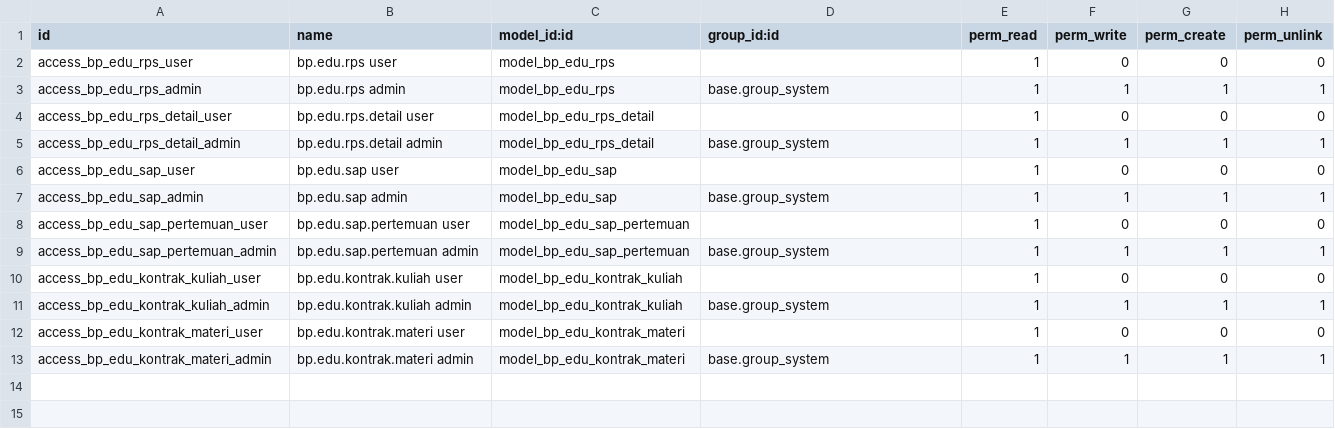
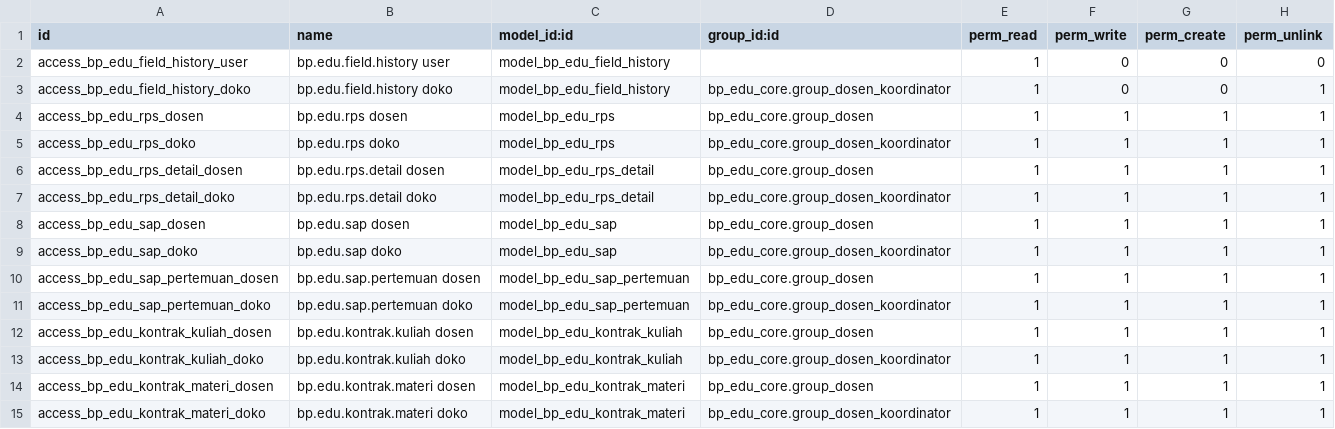
Before and after one commit to teguhteja/bp-edu-odoo, a CSV file: addons/bp_edu_rps/security/ir.model.access.csv, drawn as a sheet.

Commit message:
feat: Implement Dosen access control, document history, and Nginx resolver
Introduce new security roles and granular access control for Dosen, and
add comprehensive history tracking for key educational documents.

- Define 'Dosen' and 'Dosen Koordinator' groups with distinct permissions.
- Link `bp.edu.dosen` records to `res.users` for user-specific access.
- Implement record rules allowing Dosen to only view and edit their own
  RPS, SAP, and Kontrak Kuliah documents.
- Restrict sensitive configuration menus (Master Data, CPL Prodi, DOCX
  Templates, History Generate, Import JSON) to 'Dosen Koordinator'.
- Add field history tracking for RPS, SAP, and Kontrak Kuliah models,
  recording changes to critical fields with old/new values and user.
- Refactor 'Generate DOCX' buttons on RPS, SAP, and Kontrak Kuliah forms
  to call specific object methods, improving context for the wizard.
- Update Nginx configuration with a DNS resolver to prevent stale IP
  issues, enhancing robustness with container restarts.

```diff
--- a/addons/bp_edu_rps/security/ir.model.access.csv
+++ b/addons/bp_edu_rps/security/ir.model.access.csv
@@ -1,13 +1,15 @@
 id,name,model_id:id,group_id:id,perm_read,perm_write,perm_create,perm_unlink
-access_bp_edu_rps_user,bp.edu.rps user,model_bp_edu_rps,,1,0,0,0
-access_bp_edu_rps_admin,bp.edu.rps admin,model_bp_edu_rps,base.group_system,1,1,1,1
-access_bp_edu_rps_detail_user,bp.edu.rps.detail user,model_bp_edu_rps_detail,,1,0,0,0
-access_bp_edu_rps_detail_admin,bp.edu.rps.detail admin,model_bp_edu_rps_detail,base.group_system,1,1,1,1
-access_bp_edu_sap_user,bp.edu.sap user,model_bp_edu_sap,,1,0,0,0
-access_bp_edu_sap_admin,bp.edu.sap admin,model_bp_edu_sap,base.group_system,1,1,1,1
-access_bp_edu_sap_pertemuan_user,bp.edu.sap.pertemuan user,model_bp_edu_sap_pertemuan,,1,0,0,0
-access_bp_edu_sap_pertemuan_admin,bp.edu.sap.pertemuan admin,model_bp_edu_sap_pertemuan,base.group_system,1,1,1,1
-access_bp_edu_kontrak_kuliah_user,bp.edu.kontrak.kuliah user,model_bp_edu_kontrak_kuliah,,1,0,0,0
-access_bp_edu_kontrak_kuliah_admin,bp.edu.kontrak.kuliah admin,model_bp_edu_kontrak_kuliah,base.group_system,1,1,1,1
-access_bp_edu_kontrak_materi_user,bp.edu.kontrak.materi user,model_bp_edu_kontrak_materi,,1,0,0,0
-access_bp_edu_kontrak_materi_admin,bp.edu.kontrak.materi admin,model_bp_edu_kontrak_materi,base.group_system,1,1,1,1
+access_bp_edu_field_history_user,bp.edu.field.history user,model_bp_edu_field_history,,1,0,0,0
+access_bp_edu_field_history_doko,bp.edu.field.history doko,model_bp_edu_field_history,bp_edu_core.group_dosen_koordinator,1,0,0,1
+access_bp_edu_rps_dosen,bp.edu.rps dosen,model_bp_edu_rps,bp_edu_core.group_dosen,1,1,1,1
+access_bp_edu_rps_doko,bp.edu.rps doko,model_bp_edu_rps,bp_edu_core.group_dosen_koordinator,1,1,1,1
+access_bp_edu_rps_detail_dosen,bp.edu.rps.detail dosen,model_bp_edu_rps_detail,bp_edu_core.group_dosen,1,1,1,1
+access_bp_edu_rps_detail_doko,bp.edu.rps.detail doko,model_bp_edu_rps_detail,bp_edu_core.group_dosen_koordinator,1,1,1,1
+access_bp_edu_sap_dosen,bp.edu.sap dosen,model_bp_edu_sap,bp_edu_core.group_dosen,1,1,1,1
+access_bp_edu_sap_doko,bp.edu.sap doko,model_bp_edu_sap,bp_edu_core.group_dosen_koordinator,1,1,1,1
+access_bp_edu_sap_pertemuan_dosen,bp.edu.sap.pertemuan dosen,model_bp_edu_sap_pertemuan,bp_edu_core.group_dosen,1,1,1,1
+access_bp_edu_sap_pertemuan_doko,bp.edu.sap.pertemuan doko,model_bp_edu_sap_pertemuan,bp_edu_core.group_dosen_koordinator,1,1,1,1
+access_bp_edu_kontrak_kuliah_dosen,bp.edu.kontrak.kuliah dosen,model_bp_edu_kontrak_kuliah,bp_edu_core.group_dosen,1,1,1,1
+access_bp_edu_kontrak_kuliah_doko,bp.edu.kontrak.kuliah doko,model_bp_edu_kontrak_kuliah,bp_edu_core.group_dosen_koordinator,1,1,1,1
+access_bp_edu_kontrak_materi_dosen,bp.edu.kontrak.materi dosen,model_bp_edu_kontrak_materi,bp_edu_core.group_dosen,1,1,1,1
+access_bp_edu_kontrak_materi_doko,bp.edu.kontrak.materi doko,model_bp_edu_kontrak_materi,bp_edu_core.group_dosen_koordinator,1,1,1,1
```
Also changed, not shown: addons/bp_edu_core/security/ir.model.access.csv, addons/bp_edu_curriculum/security/ir.model.access.csv, 23 other files.
